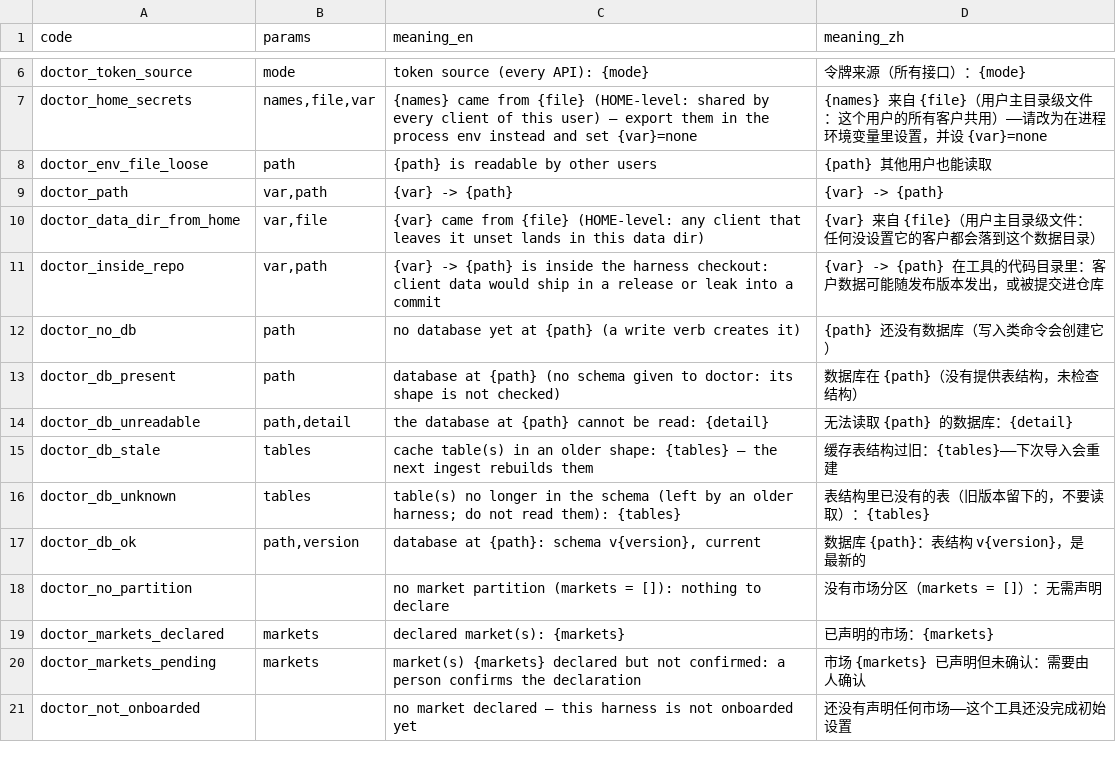
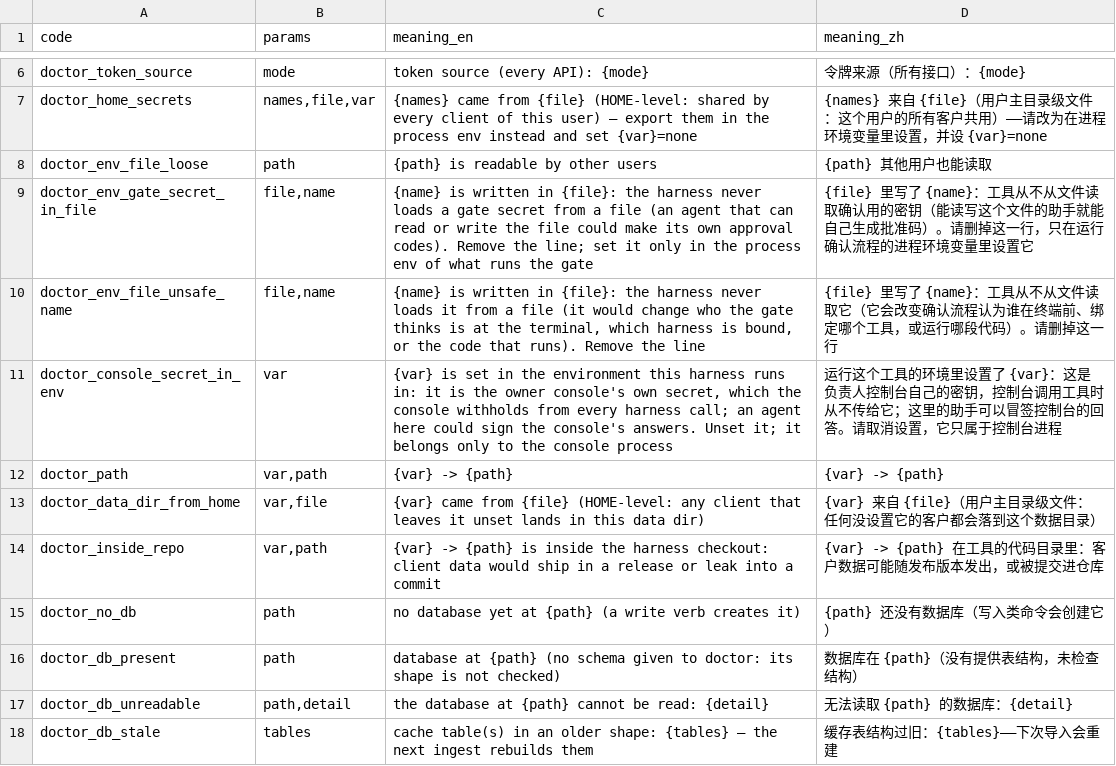
Before and after one commit to thaddeus-builds/skill-pack-playbook, a TSV file: kit/message_codes.d/doctor.tsv, drawn as a sheet; only a part is shown, gaps mark what is left out; the shorter side is filled out with more unchanged rows.

```diff
--- a/kit/message_codes.d/doctor.tsv
+++ b/kit/message_codes.d/doctor.tsv
@@ -8,2 +8,5 @@ doctor_home_secrets	names,file,var	{names} came from {file} (HOME-level: shared
 doctor_env_file_loose	path	{path} is readable by other users	{path} 其他用户也能读取
+doctor_env_gate_secret_in_file	file,name	{name} is written in {file}: the harness never loads a gate secret from a file (an agent that can read or write the file could make its own approval codes). Remove the line; set it only in the process env of what runs the gate	{file} 里写了 {name}：工具从不从文件读取确认用的密钥（能读写这个文件的助手就能自己生成批准码）。请删掉这一行，只在运行确认流程的进程环境变量里设置它
+doctor_env_file_unsafe_name	file,name	{name} is written in {file}: the harness never loads it from a file (it would change who the gate thinks is at the terminal, which harness is bound, or the code that runs). Remove the line	{file} 里写了 {name}：工具从不从文件读取它（它会改变确认流程认为谁在终端前、绑定哪个工具，或运行哪段代码）。请删掉这一行
+doctor_console_secret_in_env	var	{var} is set in the environment this harness runs in: it is the owner console's own secret, which the console withholds from every harness call; an agent here could sign the console's answers. Unset it; it belongs only to the console process	运行这个工具的环境里设置了 {var}：这是负责人控制台自己的密钥，控制台调用工具时从不传给它；这里的助手可以冒签控制台的回答。请取消设置，它只属于控制台进程
 doctor_path	var,path	{var} -> {path}	{var} -> {path}
```
Also changed, not shown: 13 other files.
